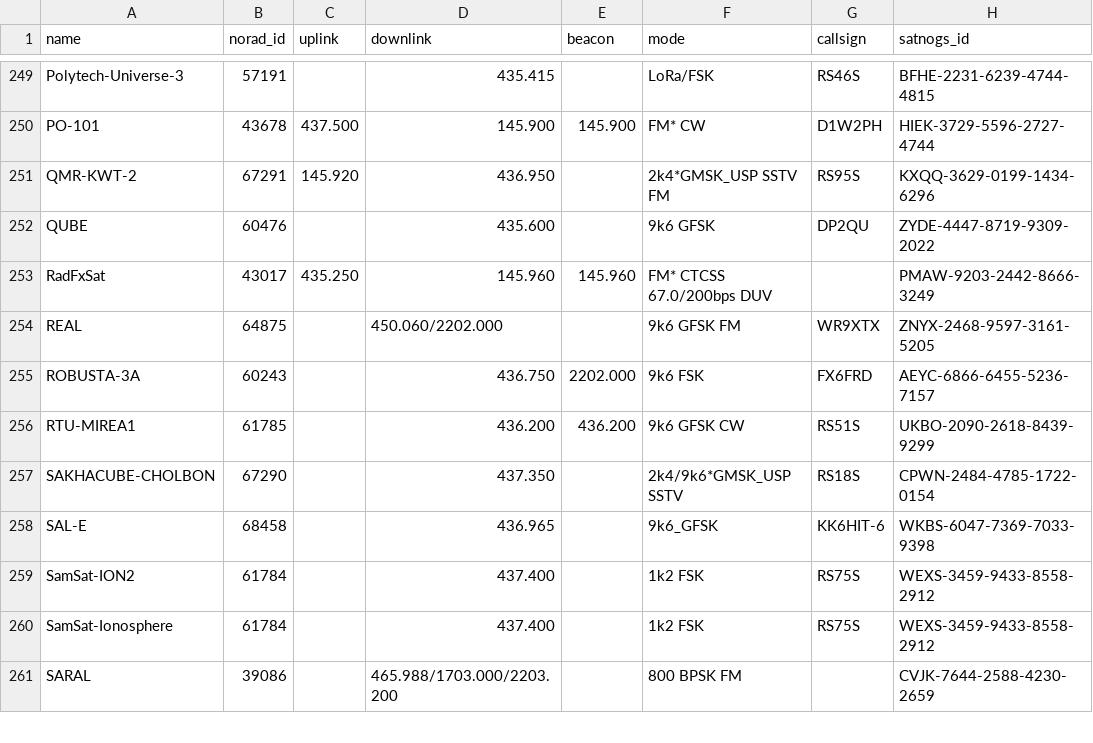
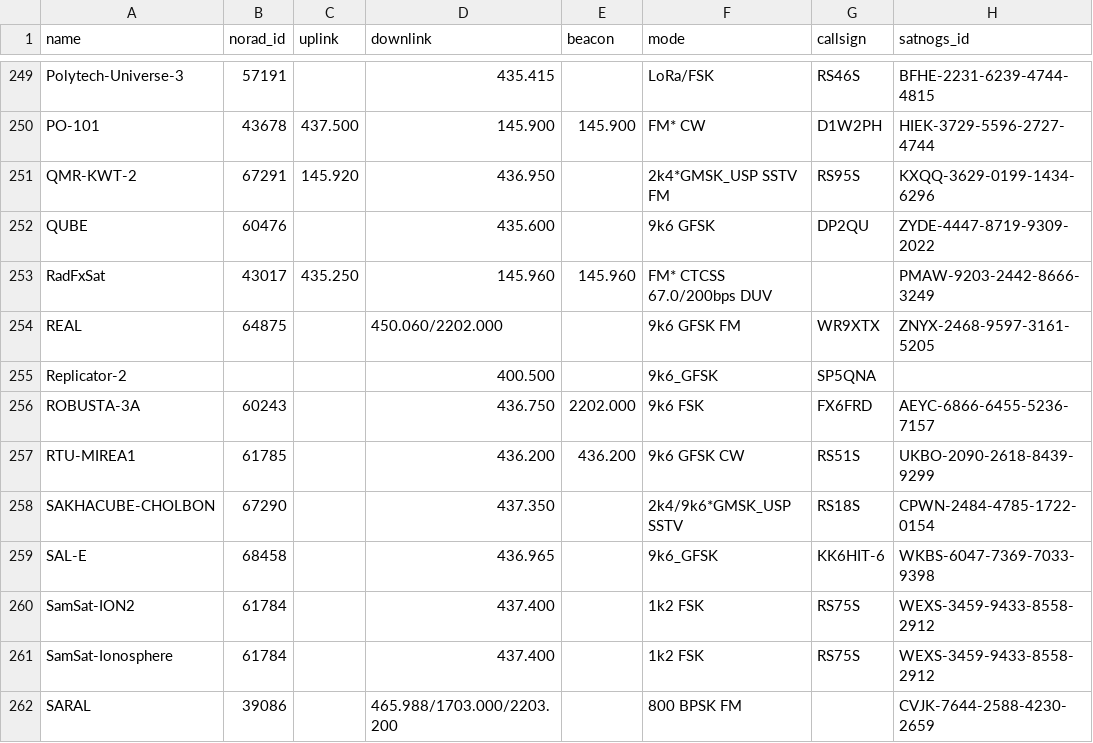
Before and after one commit to palewire/amateur-satellite-database, a CSV file: data/amsat-active-frequencies.csv, drawn as a sheet; only a part is shown, gaps mark what is left out; the diff names each change by its address in the sheet, - before the commit and + after, or states it on an @@ line.

```diff
--- a/data/amsat-active-frequencies.csv
+++ b/data/amsat-active-frequencies.csv
+row 255: Replicator-2 |  |  | 400.500 |  | 9k6_GFSK | SP5QNA
```
Also changed, not shown: data/amsat-all-frequencies.csv, data/satnogs.csv, 3 other files.
